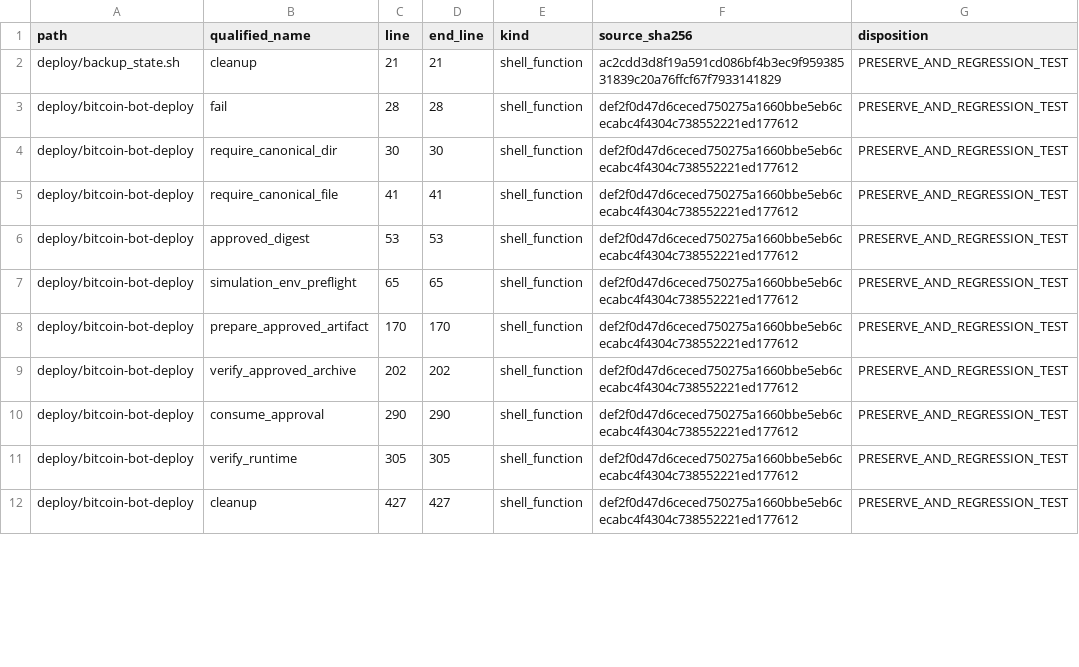
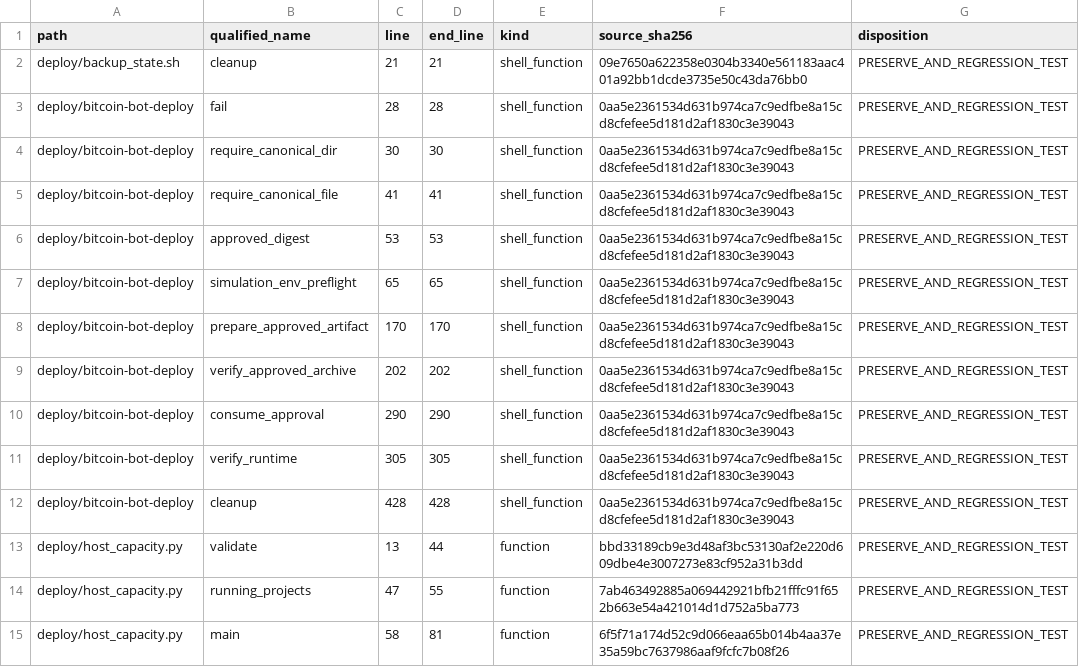
Before and after one commit to asad13-Binana/Bitcoin-Bot-Live-Trading-on-Binance-any-Exchange, a CSV file: docs/audit/FUNCTION_PARITY_MATRIX.csv, drawn as a sheet; only a part is shown; the diff covers the shown part only.

```diff
--- a/docs/audit/FUNCTION_PARITY_MATRIX.csv
+++ b/docs/audit/FUNCTION_PARITY_MATRIX.csv
@@ -1,12 +1,15 @@
 "path","qualified_name","line","end_line","kind","source_sha256","disposition"
-"deploy/backup_state.sh","cleanup","21","21","shell_function","ac2cdd3d8f19a591cd086bf4b3ec9f95938531839c20a76ffcf67f7933141829","PRESERVE_AND_REGRESSION_TEST"
-"deploy/bitcoin-bot-deploy","fail","28","28","shell_function","def2f0d47d6ceced750275a1660bbe5eb6cecabc4f4304c738552221ed177612","PRESERVE_AND_REGRESSION_TEST"
-"deploy/bitcoin-bot-deploy","require_canonical_dir","30","30","shell_function","def2f0d47d6ceced750275a1660bbe5eb6cecabc4f4304c738552221ed177612","PRESERVE_AND_REGRESSION_TEST"
-"deploy/bitcoin-bot-deploy","require_canonical_file","41","41","shell_function","def2f0d47d6ceced750275a1660bbe5eb6cecabc4f4304c738552221ed177612","PRESERVE_AND_REGRESSION_TEST"
-"deploy/bitcoin-bot-deploy","approved_digest","53","53","shell_function","def2f0d47d6ceced750275a1660bbe5eb6cecabc4f4304c738552221ed177612","PRESERVE_AND_REGRESSION_TEST"
-"deploy/bitcoin-bot-deploy","simulation_env_preflight","65","65","shell_function","def2f0d47d6ceced750275a1660bbe5eb6cecabc4f4304c738552221ed177612","PRESERVE_AND_REGRESSION_TEST"
-"deploy/bitcoin-bot-deploy","prepare_approved_artifact","170","170","shell_function","def2f0d47d6ceced750275a1660bbe5eb6cecabc4f4304c738552221ed177612","PRESERVE_AND_REGRESSION_TEST"
-"deploy/bitcoin-bot-deploy","verify_approved_archive","202","202","shell_function","def2f0d47d6ceced750275a1660bbe5eb6cecabc4f4304c738552221ed177612","PRESERVE_AND_REGRESSION_TEST"
-"deploy/bitcoin-bot-deploy","consume_approval","290","290","shell_function","def2f0d47d6ceced750275a1660bbe5eb6cecabc4f4304c738552221ed177612","PRESERVE_AND_REGRESSION_TEST"
-"deploy/bitcoin-bot-deploy","verify_runtime","305","305","shell_function","def2f0d47d6ceced750275a1660bbe5eb6cecabc4f4304c738552221ed177612","PRESERVE_AND_REGRESSION_TEST"
-"deploy/bitcoin-bot-deploy","cleanup","427","427","shell_function","def2f0d47d6ceced750275a1660bbe5eb6cecabc4f4304c738552221ed177612","PRESERVE_AND_REGRESSION_TEST"
+"deploy/backup_state.sh","cleanup","21","21","shell_function","09e7650a622358e0304b3340e561183aac401a92bb1dcde3735e50c43da76bb0","PRESERVE_AND_REGRESSION_TEST"
+"deploy/bitcoin-bot-deploy","fail","28","28","shell_function","0aa5e2361534d631b974ca7c9edfbe8a15cd8cfefee5d181d2af1830c3e39043","PRESERVE_AND_REGRESSION_TEST"
+"deploy/bitcoin-bot-deploy","require_canonical_dir","30","30","shell_function","0aa5e2361534d631b974ca7c9edfbe8a15cd8cfefee5d181d2af1830c3e39043","PRESERVE_AND_REGRESSION_TEST"
+"deploy/bitcoin-bot-deploy","require_canonical_file","41","41","shell_function","0aa5e2361534d631b974ca7c9edfbe8a15cd8cfefee5d181d2af1830c3e39043","PRESERVE_AND_REGRESSION_TEST"
+"deploy/bitcoin-bot-deploy","approved_digest","53","53","shell_function","0aa5e2361534d631b974ca7c9edfbe8a15cd8cfefee5d181d2af1830c3e39043","PRESERVE_AND_REGRESSION_TEST"
+"deploy/bitcoin-bot-deploy","simulation_env_preflight","65","65","shell_function","0aa5e2361534d631b974ca7c9edfbe8a15cd8cfefee5d181d2af1830c3e39043","PRESERVE_AND_REGRESSION_TEST"
+"deploy/bitcoin-bot-deploy","prepare_approved_artifact","170","170","shell_function","0aa5e2361534d631b974ca7c9edfbe8a15cd8cfefee5d181d2af1830c3e39043","PRESERVE_AND_REGRESSION_TEST"
+"deploy/bitcoin-bot-deploy","verify_approved_archive","202","202","shell_function","0aa5e2361534d631b974ca7c9edfbe8a15cd8cfefee5d181d2af1830c3e39043","PRESERVE_AND_REGRESSION_TEST"
+"deploy/bitcoin-bot-deploy","consume_approval","290","290","shell_function","0aa5e2361534d631b974ca7c9edfbe8a15cd8cfefee5d181d2af1830c3e39043","PRESERVE_AND_REGRESSION_TEST"
+"deploy/bitcoin-bot-deploy","verify_runtime","305","305","shell_function","0aa5e2361534d631b974ca7c9edfbe8a15cd8cfefee5d181d2af1830c3e39043","PRESERVE_AND_REGRESSION_TEST"
+"deploy/bitcoin-bot-deploy","cleanup","428","428","shell_function","0aa5e2361534d631b974ca7c9edfbe8a15cd8cfefee5d181d2af1830c3e39043","PRESERVE_AND_REGRESSION_TEST"
+"deploy/host_capacity.py","validate","13","44","function","bbd33189cb9e3d48af3bc53130af2e220d609dbe4e3007273e83cf952a31b3dd","PRESERVE_AND_REGRESSION_TEST"
+"deploy/host_capacity.py","running_projects","47","55","function","7ab463492885a069442921bfb21fffc91f652b663e54a421014d1d752a5ba773","PRESERVE_AND_REGRESSION_TEST"
+"deploy/host_capacity.py","main","58","81","function","6f5f71a174d52c9d066eaa65b014b4aa37e35a59bc7637986aaf9fcfc7b08f26","PRESERVE_AND_REGRESSION_TEST"
```
Also changed, not shown: 5 added rows and 123 edited cells elsewhere in this file, docs/audit/FILE_REVIEW_LEDGER.csv, 30 other files.
